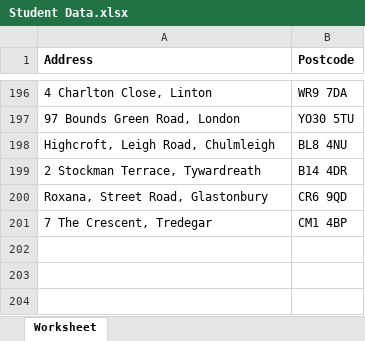
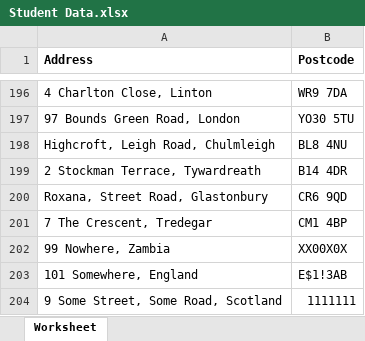
Before and after one commit to ivan-ivanov23/StudentGreenTravel, an Excel workbook: datasets/Student Data.xlsx, sheet Worksheet, drawn as a sheet; only a part is shown, gaps mark what is left out; values as stored, in another font and other column widths than the file's, no borders; the diff names each change by its address in the sheet, - before the commit and + after, or states it on an @@ line.

Commit message:
add invalid data

```diff
--- a/datasets/Student Data.xlsx (sheet Worksheet)
+++ b/datasets/Student Data.xlsx (sheet Worksheet)
+row 202: 99 Nowhere, Zambia | XX00X0X
+row 203: 101 Somewhere, England | E$1!3AB
+row 204: 9 Some Street, Some Road, Scotland | 1111111
```
